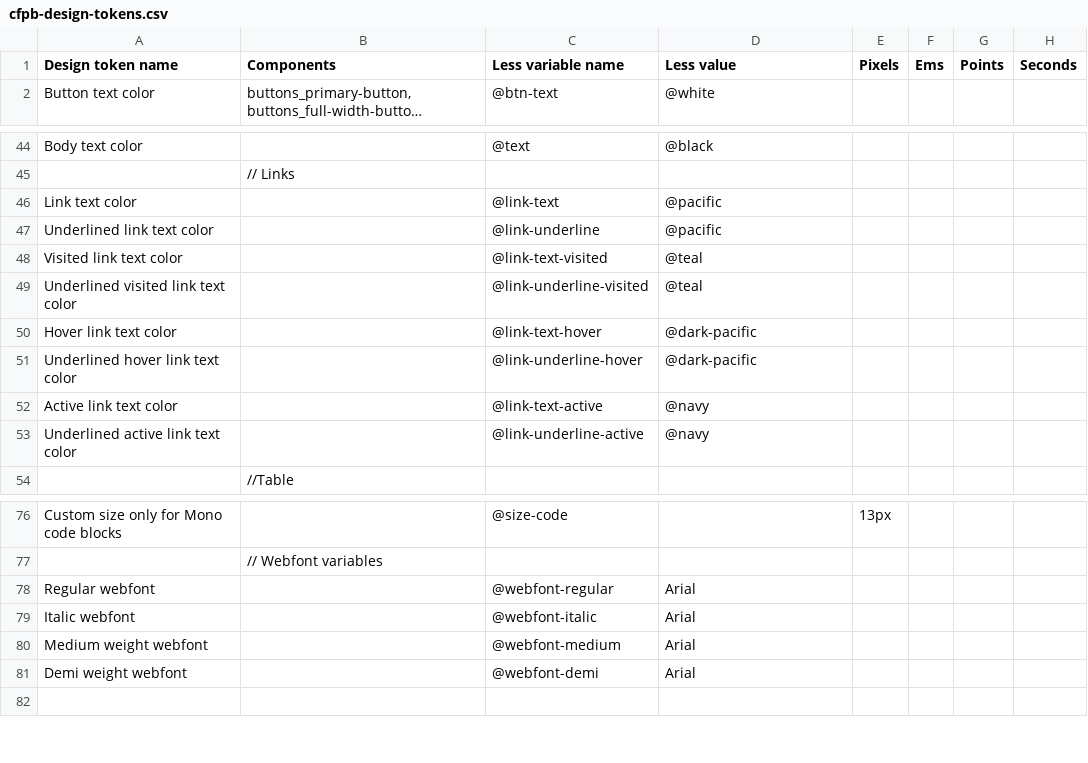
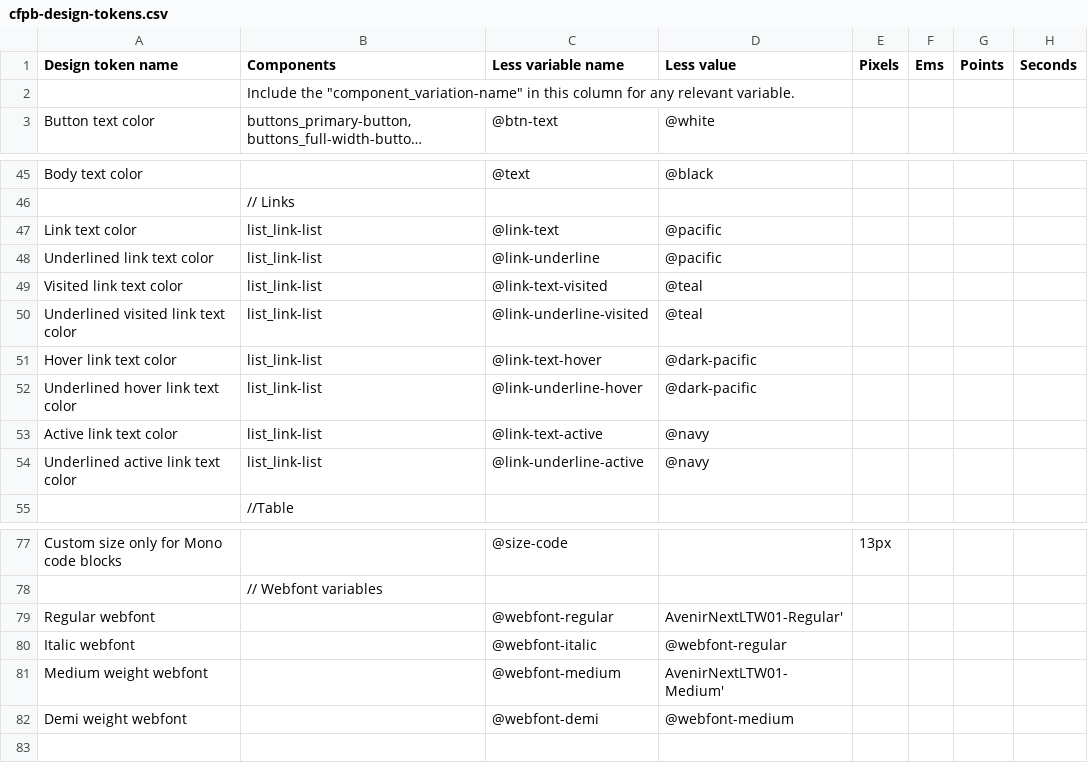
Before and after one commit to cfpb/design-system, a CSV file: docs/_data/cfpb-design-tokens.csv, drawn as a sheet; only a part is shown, gaps mark what is left out; long unchanged cells end in …; addresses are those after the commit; the diff names each change by its address in the sheet, - before the commit and + after, or states it on an @@ line.

Commit message:
Update design tokens spreadsheet

```diff
--- a/docs/_data/cfpb-design-tokens.csv
+++ b/docs/_data/cfpb-design-tokens.csv
+row 2:  | Include the "component_variation-name" in this column for any relevant variable.
-B47:B54 (Components): (empty)
+B47:B54 (Components): list_link-list
-D79 (Less value): Arial
+D79 (Less value): AvenirNextLTW01-Regular'
-D80 (Less value): Arial
+D80 (Less value): @webfont-regular
-D81 (Less value): Arial
+D81 (Less value): AvenirNextLTW01-Medium'
-D82 (Less value): Arial
+D82 (Less value): @webfont-medium
```
